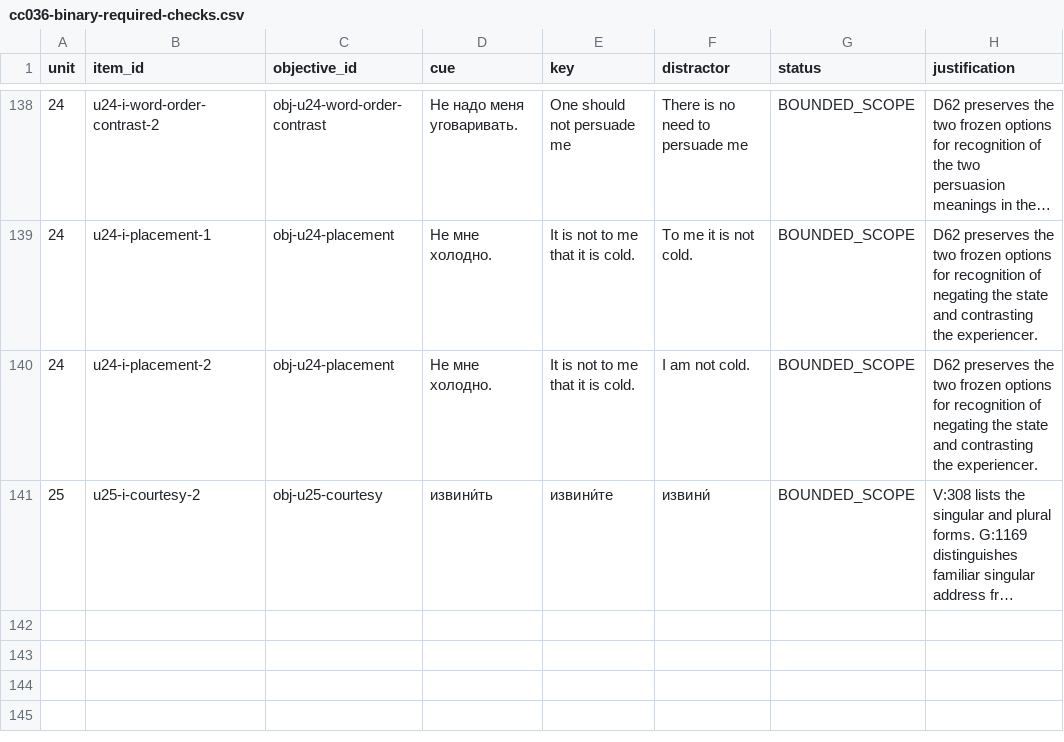
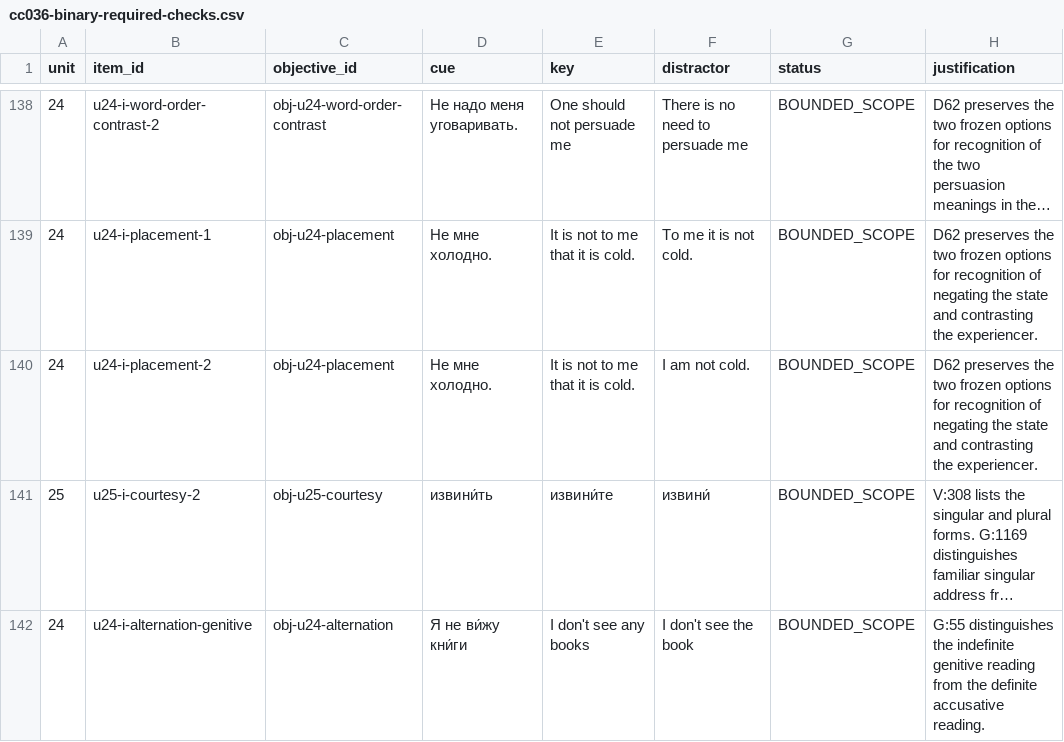
Before and after one commit to justinkulka-lang/russian-companion, a CSV file: audit/cc036-binary-required-checks.csv, drawn as a sheet; only a part is shown, gaps mark what is left out; long unchanged cells end in …; the diff names each change by its address in the sheet, - before the commit and + after, or states it on an @@ line.

```diff
--- a/audit/cc036-binary-required-checks.csv
+++ b/audit/cc036-binary-required-checks.csv
+row 142: 24 | u24-i-alternation-genitive | obj-u24-alternation | Я не ви́жу кни́ги | I don't see any books | I don't see the book | BOUNDED_SCOPE | G:55 distinguishes the indefinite genitive reading from the definite accusative reading.
```
Also changed, not shown: audit/FINDINGS_DISPOSITION.csv, 4 other files.
